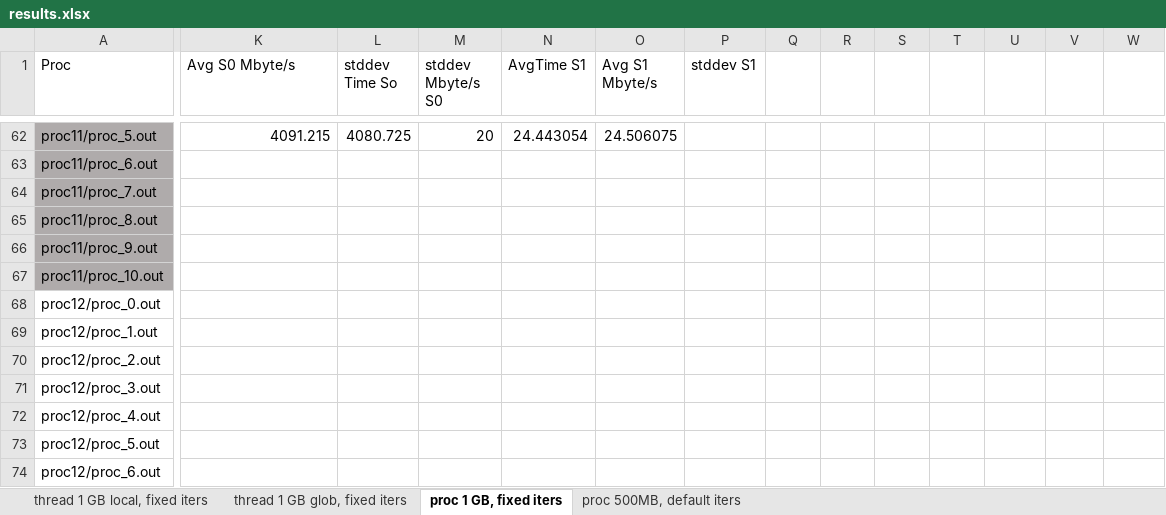
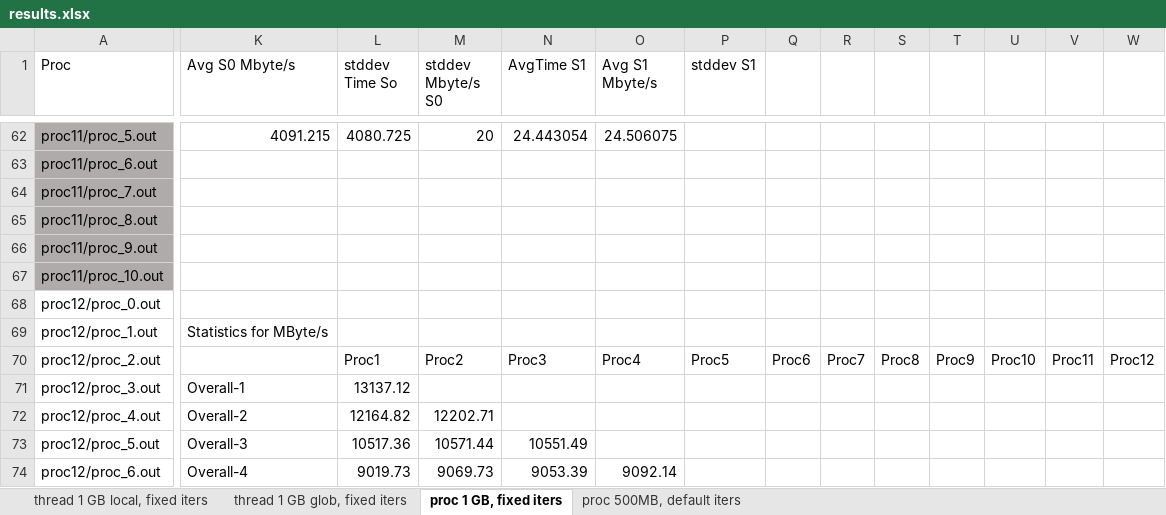
Before and after one commit to goghino/likwid_bench, an Excel workbook: test2_juraj/results/ics/results.xlsx, sheet proc 1 GB, fixed iters, drawn as a sheet; only a part is shown, gaps mark what is left out; values as stored, in another font and other column widths than the file's, no borders; charts and pictures not drawn; the diff covers the shown part only; the diff names each change by its address in the sheet, - before the commit and + after, or states it on an @@ line.

Commit message:
Add pretty results ICS

```diff
--- a/test2_juraj/results/ics/results.xlsx (sheet proc 1 GB, fixed iters)
+++ b/test2_juraj/results/ics/results.xlsx (sheet proc 1 GB, fixed iters)
-K69 (Avg S0 Mbyte/s): (empty)
+K69 (Avg S0 Mbyte/s): Statistics for MByte/s
-L70 (stddev Time So): (empty)
+L70 (stddev Time So): Proc1
-M70 (stddev Mbyte/s S0): (empty)
+M70 (stddev Mbyte/s S0): Proc2
-N70 (AvgTime S1): (empty)
+N70 (AvgTime S1): Proc3
-O70 (Avg S1 Mbyte/s): (empty)
+O70 (Avg S1 Mbyte/s): Proc4
-P70 (stddev S1): (empty)
+P70 (stddev S1): Proc5
-Q70: (empty)
+Q70: Proc6
-R70: (empty)
+R70: Proc7
-S70: (empty)
+S70: Proc8
-T70: (empty)
+T70: Proc9
-U70: (empty)
+U70: Proc10
-V70: (empty)
+V70: Proc11
-W70: (empty)
+W70: Proc12
-K71 (Avg S0 Mbyte/s): (empty)
+K71 (Avg S0 Mbyte/s): Overall-1
-L71 (stddev Time So): (empty)
+L71 (stddev Time So): 13137.12
-K72 (Avg S0 Mbyte/s): (empty)
+K72 (Avg S0 Mbyte/s): Overall-2
-L72 (stddev Time So): (empty)
+L72 (stddev Time So): 12164.82
-M72 (stddev Mbyte/s S0): (empty)
+M72 (stddev Mbyte/s S0): 12202.71
-K73 (Avg S0 Mbyte/s): (empty)
+K73 (Avg S0 Mbyte/s): Overall-3
-L73 (stddev Time So): (empty)
+L73 (stddev Time So): 10517.36
-M73 (stddev Mbyte/s S0): (empty)
+M73 (stddev Mbyte/s S0): 10571.44
-N73 (AvgTime S1): (empty)
+N73 (AvgTime S1): 10551.49
-K74 (Avg S0 Mbyte/s): (empty)
+K74 (Avg S0 Mbyte/s): Overall-4
-L74 (stddev Time So): (empty)
+L74 (stddev Time So): 9019.73
-M74 (stddev Mbyte/s S0): (empty)
+M74 (stddev Mbyte/s S0): 9069.73
-N74 (AvgTime S1): (empty)
+N74 (AvgTime S1): 9053.39
-O74 (Avg S1 Mbyte/s): (empty)
+O74 (Avg S1 Mbyte/s): 9092.14
```
Also changed, not shown: 496 edited cells elsewhere in this sheet, charts or pictures, test2_juraj/results/dxt/results.xlsx, 4 other files.
